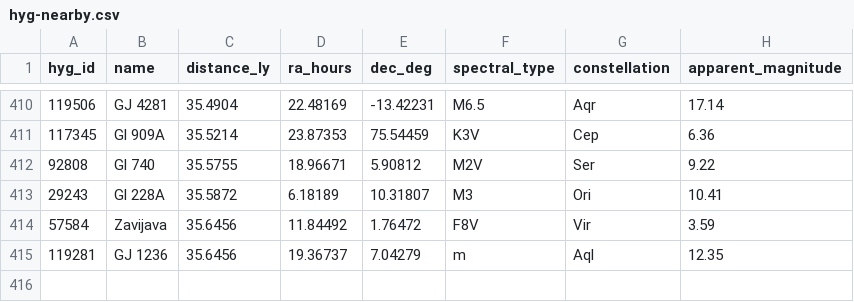
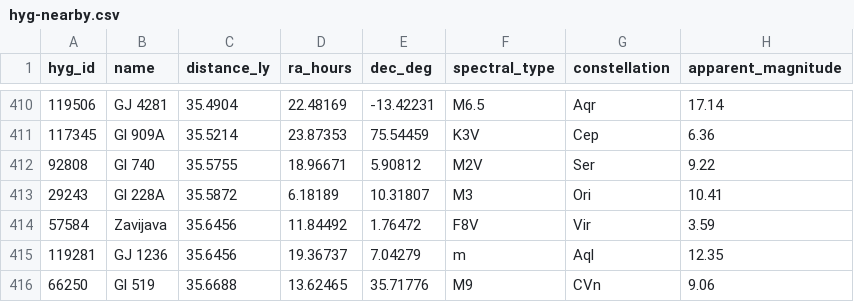
Before and after one commit to NadavShanun-design/hyperspace-sim, a CSV file: data/hyg-nearby.csv, drawn as a sheet; only a part is shown, gaps mark what is left out.

```diff
--- a/data/hyg-nearby.csv
+++ b/data/hyg-nearby.csv
@@ -415 +415,2 @@ hyg_id,name,distance_ly,ra_hours,dec_deg,spectral_type,constellation,apparent_ma
 119281,GJ 1236,35.6456,19.36737,7.04279,m,Aql,12.35
+66250,Gl 519,35.6688,13.62465,35.71776,M9,CVn,9.06
```
